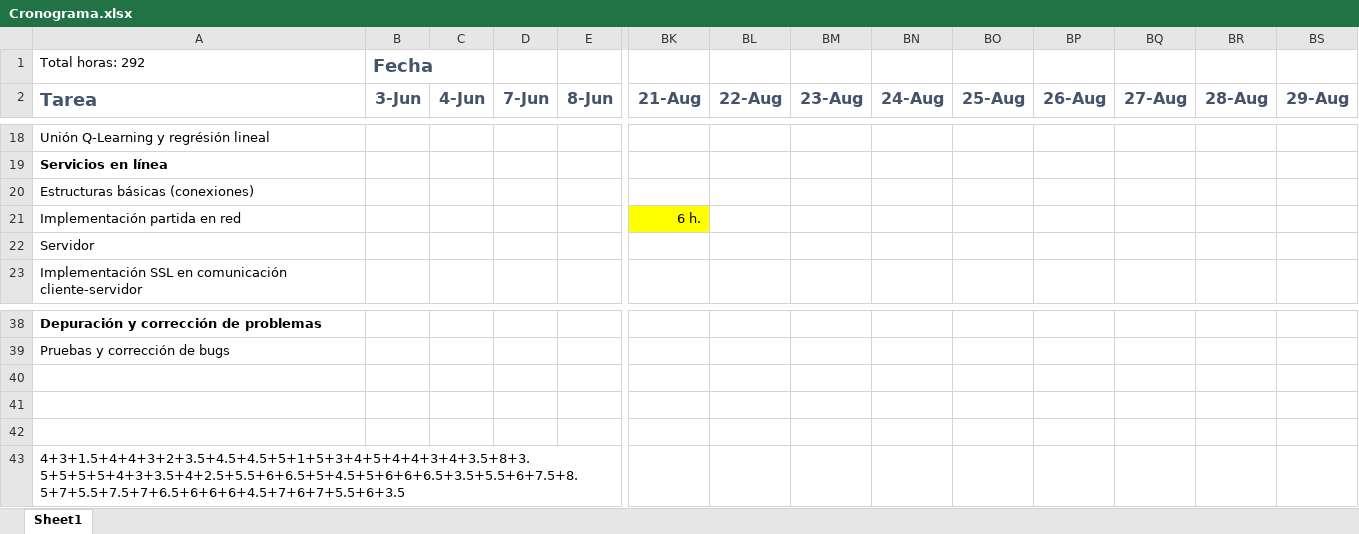
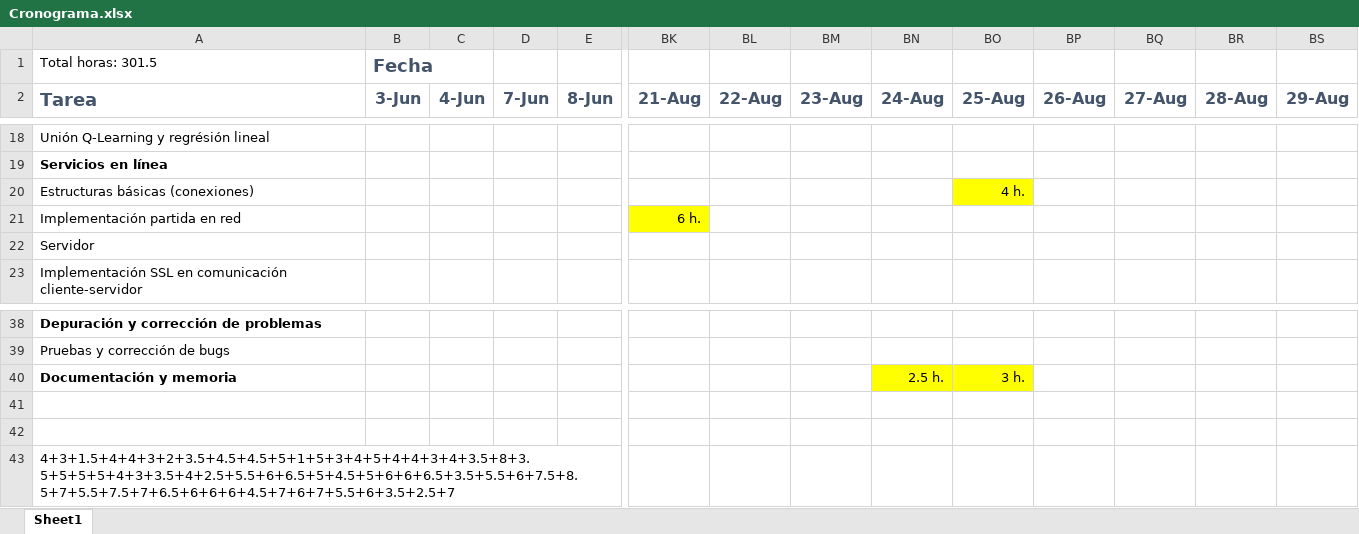
Before and after one commit to karny1998/TFG-Fatal-Fury-2-Online, an Excel workbook: Cronograma.xlsx, sheet Sheet1, drawn as a sheet; only a part is shown, gaps mark what is left out; values as stored, in another font and other column widths than the file's, no borders; removed rows and columns are numbered as before the commit, all else as after; rows hold the shown columns only; the diff names each change by its address in the sheet, - before the commit and + after, or states it on an @@ line.

```diff
--- a/Cronograma.xlsx (sheet Sheet1)
+++ b/Cronograma.xlsx (sheet Sheet1)
-A1 (Tarea): Total horas: 292
+A1 (Tarea): Total horas: 301.5
-BO20 (25-Aug): (empty)
+BO20 (25-Aug): 4 h.
-BO20 fill: none
+BO20 fill: #FFFF00
+row 40: Documentación y memoria |  |  |  |  |  |  |  | 2.5 h. | 3 h.
-row 42: (empty)
-A43 (Tarea): 4+3+1.5+4+4+3+2+3.5+4.5+4.5+5+1+5+3+4+5+4+4+3+4+3.5+8+3.5+5+5+5+4+3+3.5+4+2.5+5.5+6+6.5+5+4.5+5+6+6+6.5+3.5+5.5+6+7.5+8.5+7+5.5+7.5+7+6.5+6+6+6+4.5+7+6+7+5.5+6+3.5
+A43 (Tarea): 4+3+1.5+4+4+3+2+3.5+4.5+4.5+5+1+5+3+4+5+4+4+3+4+3.5+8+3.5+5+5+5+4+3+3.5+4+2.5+5.5+6+6.5+5+4.5+5+6+6+6.5+3.5+5.5+6+7.5+8.5+7+5.5+7.5+7+6.5+6+6+6+4.5+7+6+7+5.5+6+3.5+2.5+7
```
Also changed, not shown: 16 other files.
